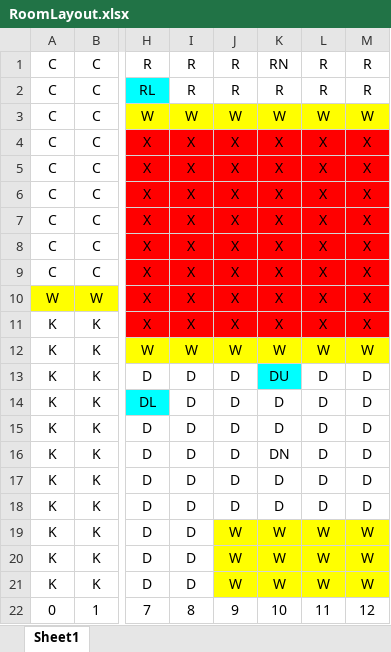
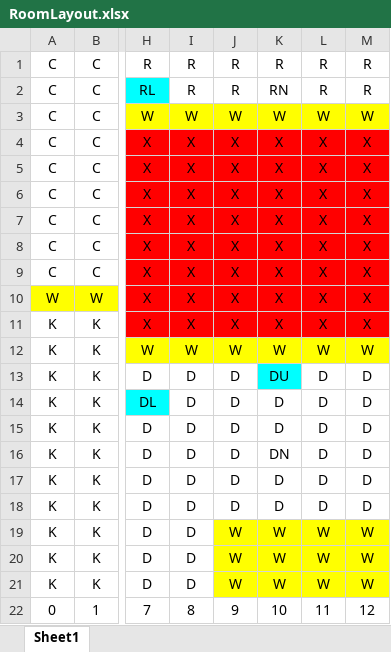
Before and after one commit to muff1nman/cinnamon, an Excel workbook: RoomLayout.xlsx, sheet Sheet1, drawn as a sheet; only a part is shown, gaps mark what is left out; values as stored, in another font and other column widths than the file's, no borders; the diff names each change by its address in the sheet, - before the commit and + after, or states it on an @@ line.

```diff
--- a/RoomLayout.xlsx (sheet Sheet1)
+++ b/RoomLayout.xlsx (sheet Sheet1)
-K1: RN
+K1: R
-K2: R
+K2: RN
```
Also changed, not shown: 12 other files.
